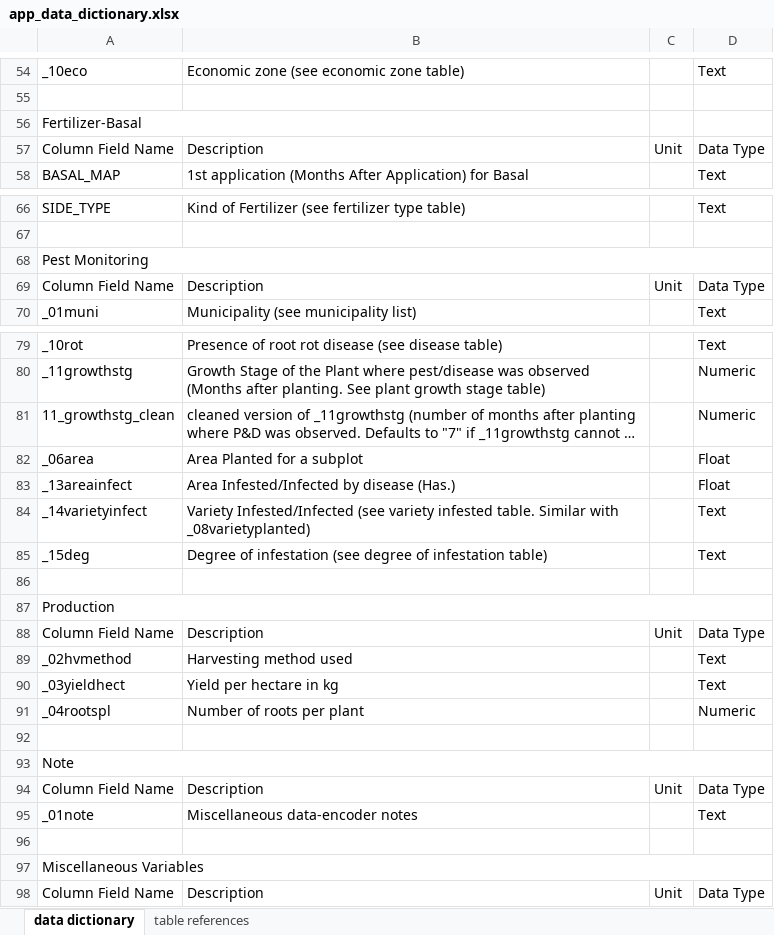
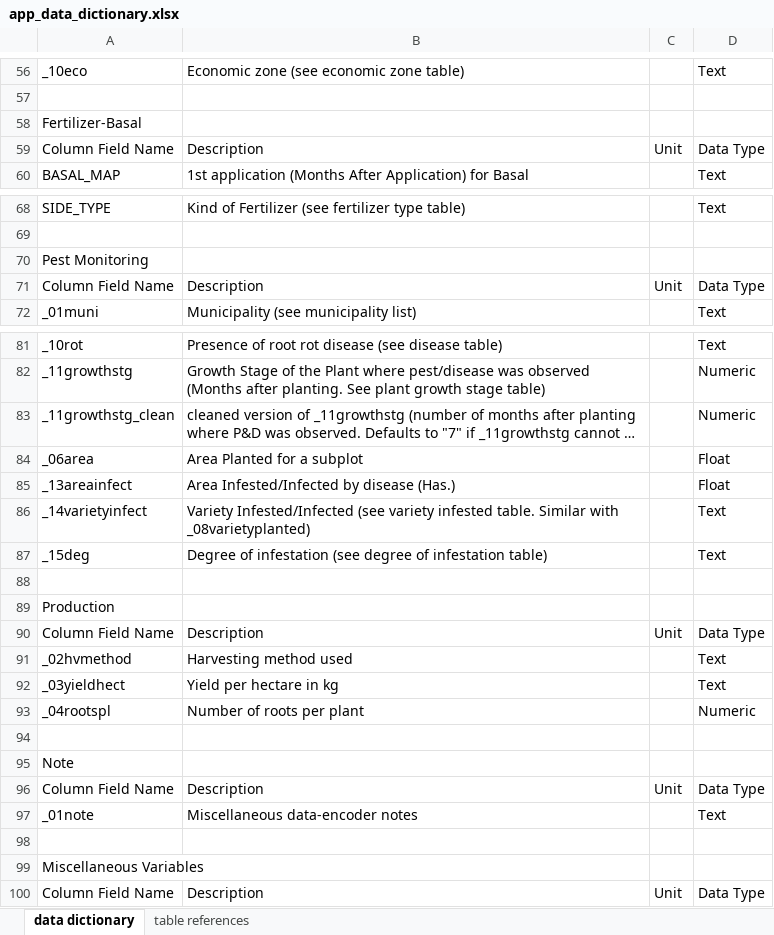
Before and after one commit to ciatph/dextraction, an Excel workbook: docs/app_data_dictionary.xlsx, sheet data dictionary, drawn as a sheet; only a part is shown, gaps mark what is left out; long unchanged cells end in …; values as stored, in another font and other column widths than the file's, no cell formats; removed rows and columns are numbered as before the commit, all else as after; the diff covers the shown part only; the diff names each change by its address in the sheet, - before the commit and + after, or states it on an @@ line.

Commit message:
Updated data dictionary to 4.0.

```diff
--- a/docs/app_data_dictionary.xlsx (sheet data dictionary)
+++ b/docs/app_data_dictionary.xlsx (sheet data dictionary)
-A56:B56 merged
-A68:D68 merged
-A83: 11_growthstg_clean
+A83: _11growthstg_clean
-A87:D87 merged
-A93:D93 merged
-A97:D97 merged
```
Also changed, not shown: 2 added rows, 6 edited cells and merged cells elsewhere in this sheet, cell formats.
